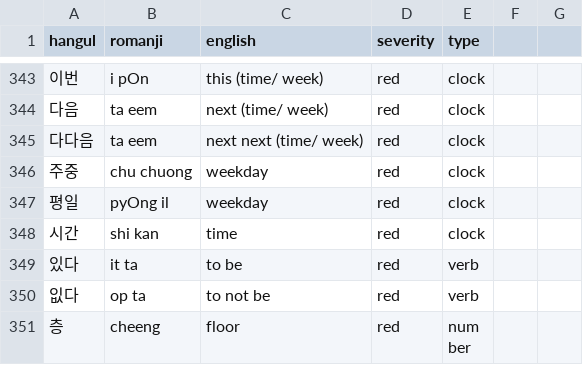
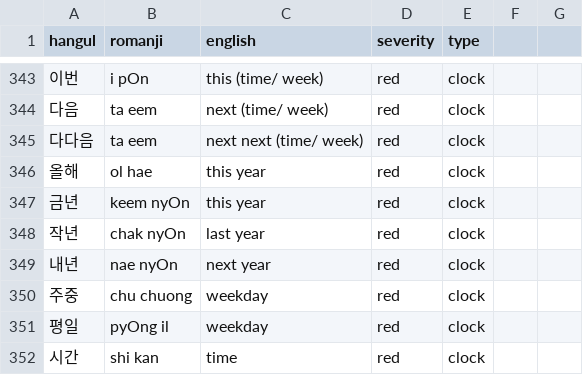
Before and after one commit to aquanow-calvin/aquanow-calvin.github.io, a CSV file: vocab_1.csv, drawn as a sheet; only a part is shown, gaps mark what is left out; the shorter side is filled out with more unchanged rows.

Commit message:
Updates

```diff
--- a/vocab_1.csv
+++ b/vocab_1.csv
@@ -345,2 +345,6 @@ hangul,romanji,english,severity,type
 다다음,ta eem,next next (time/ week),red,clock
+올해,ol hae,this year,red,clock
+금년,keem nyOn,this year,red,clock
+작년,chak nyOn,last year,red,clock
+내년,nae nyOn,next year,red,clock
 주중,chu chuong,weekday,red,clock
```
